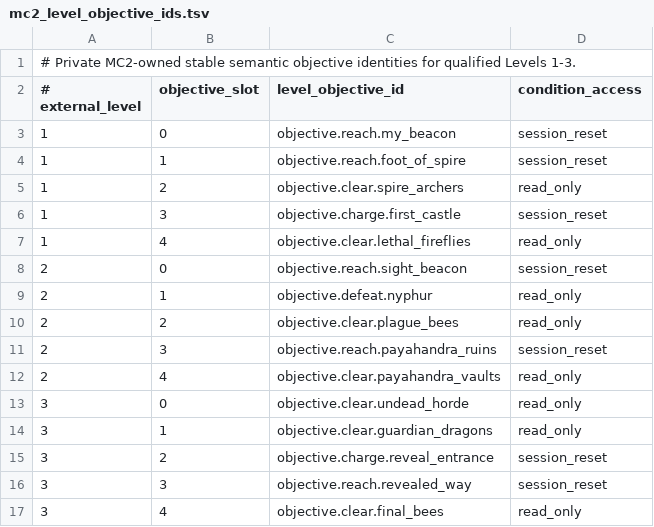
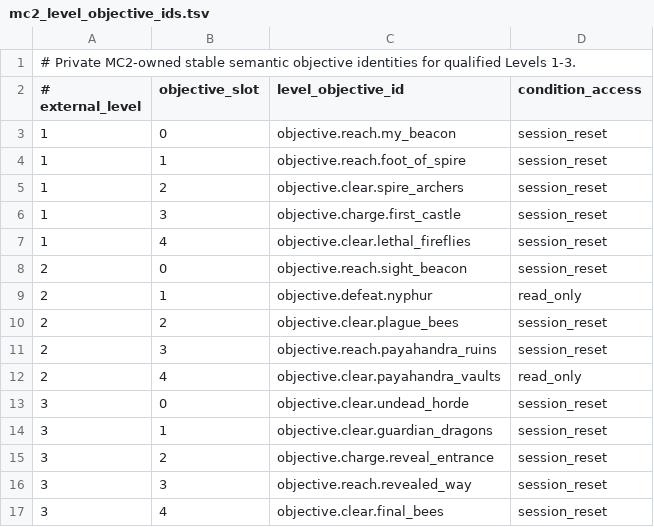
Before and after one commit to odcpw/magiccarpet, a TSV file: research/private/remc2-sim-rs/crates/sim-core/src/campaign/mc2_level_objective_ids.tsv, drawn as a sheet.

Commit message:
feat: author creature absence objectives
Expose all six package-present NoLivingCreatures objectives through package-bounded typed authoring and the ordinary runtime evaluator.

GOLDEN-CHANGE: semantic contract 7.0 adds the closed NoLivingCreatures PutObjective discovery shape. Persisted GameDefinition v4 and ChangeSet v5 remain unchanged because this objective condition was already serializable.

```diff
--- a/research/private/remc2-sim-rs/crates/sim-core/src/campaign/mc2_level_objective_ids.tsv
+++ b/research/private/remc2-sim-rs/crates/sim-core/src/campaign/mc2_level_objective_ids.tsv
@@ -4,14 +4,14 @@
 1	1	objective.reach.foot_of_spire	session_reset
-1	2	objective.clear.spire_archers	read_only
+1	2	objective.clear.spire_archers	session_reset
 1	3	objective.charge.first_castle	session_reset
-1	4	objective.clear.lethal_fireflies	read_only
+1	4	objective.clear.lethal_fireflies	session_reset
 2	0	objective.reach.sight_beacon	session_reset
 2	1	objective.defeat.nyphur	read_only
-2	2	objective.clear.plague_bees	read_only
+2	2	objective.clear.plague_bees	session_reset
 2	3	objective.reach.payahandra_ruins	session_reset
 2	4	objective.clear.payahandra_vaults	read_only
-3	0	objective.clear.undead_horde	read_only
-3	1	objective.clear.guardian_dragons	read_only
+3	0	objective.clear.undead_horde	session_reset
+3	1	objective.clear.guardian_dragons	session_reset
 3	2	objective.charge.reveal_entrance	session_reset
 3	3	objective.reach.revealed_way	session_reset
-3	4	objective.clear.final_bees	read_only
+3	4	objective.clear.final_bees	session_reset
```
Also changed, not shown: 11 other files.
